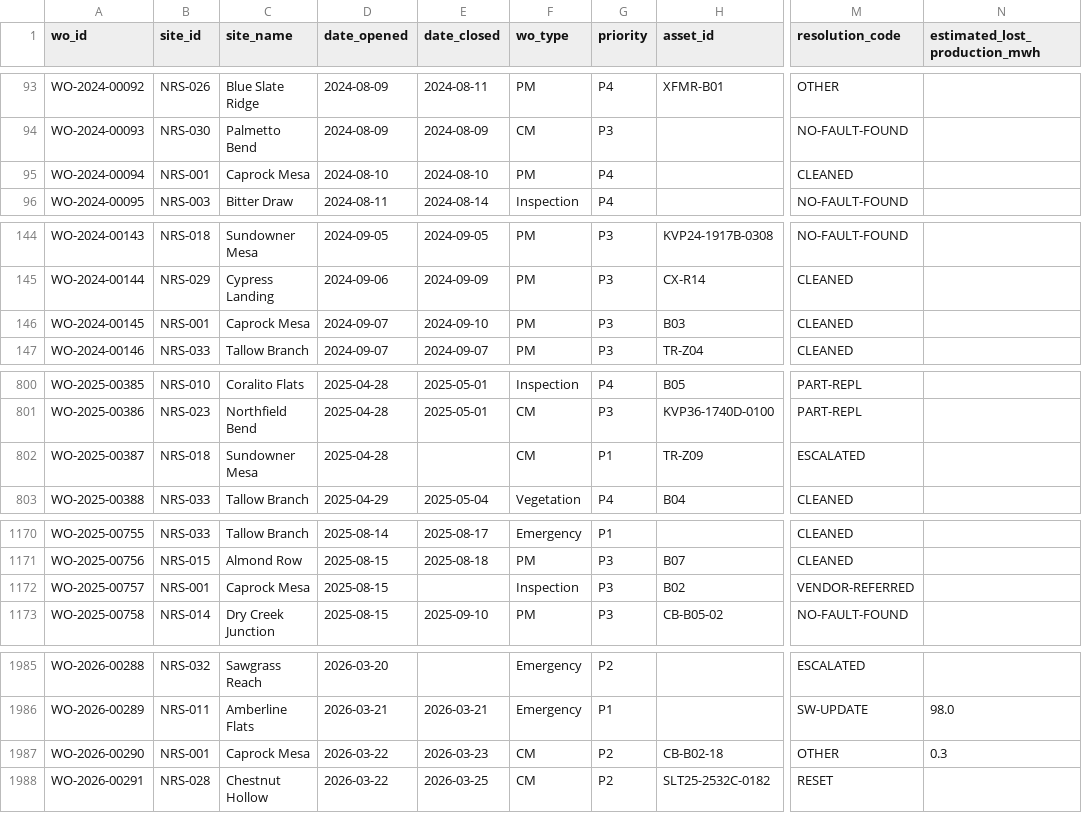
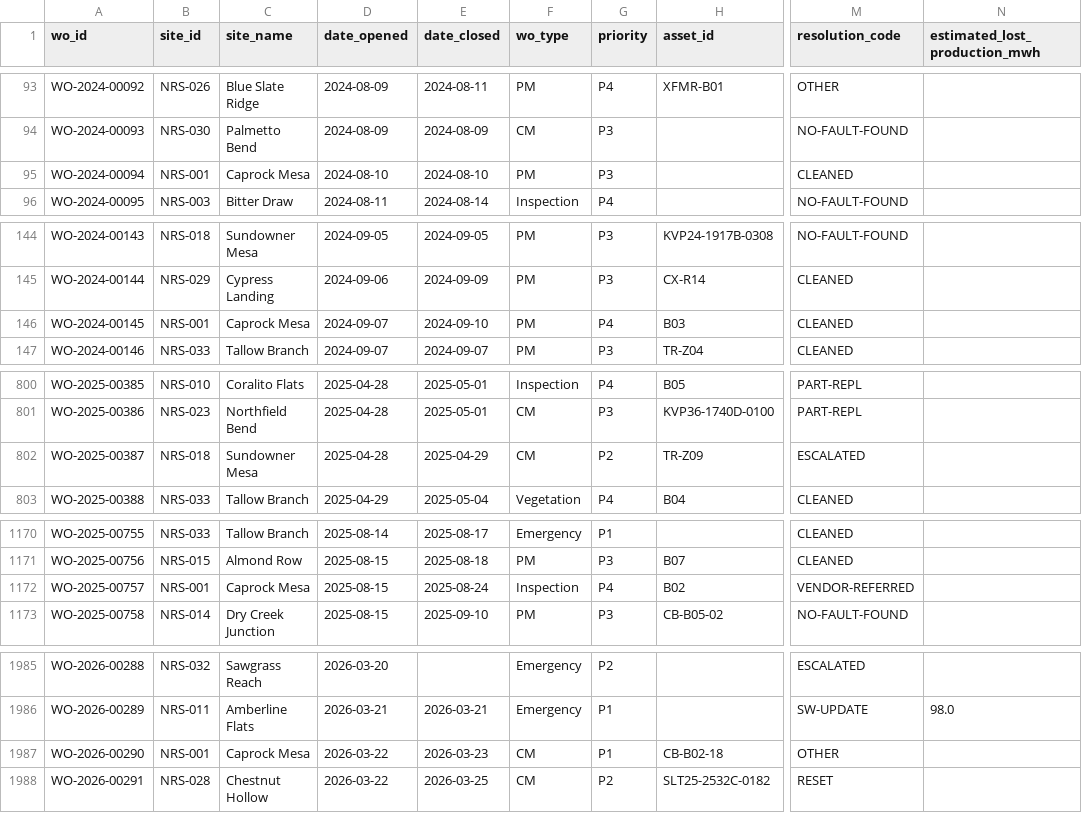
Before and after one commit to brandonrley-star/Anthropic-Takehome-Demo, a CSV file: corpus/work_orders.csv, drawn as a sheet; only a part is shown, gaps mark what is left out; the diff covers the shown part only; the diff names each change by its address in the sheet, - before the commit and + after, or states it on an @@ line.

```diff
--- a/corpus/work_orders.csv
+++ b/corpus/work_orders.csv
-G95 (priority): P4
+G95 (priority): P3
-G146 (priority): P3
+G146 (priority): P4
-E802 (date_closed): (empty)
+E802 (date_closed): 2025-04-29
-G802 (priority): P1
+G802 (priority): P2
-E1172 (date_closed): (empty)
+E1172 (date_closed): 2025-08-24
-G1172 (priority): P3
+G1172 (priority): P4
-G1987 (priority): P2
+G1987 (priority): P1
-N1987 (estimated_lost_production_mwh): 0.3
+N1987 (estimated_lost_production_mwh): (empty)
```
Also changed, not shown: 46 edited cells elsewhere in this file, 2 other files.
